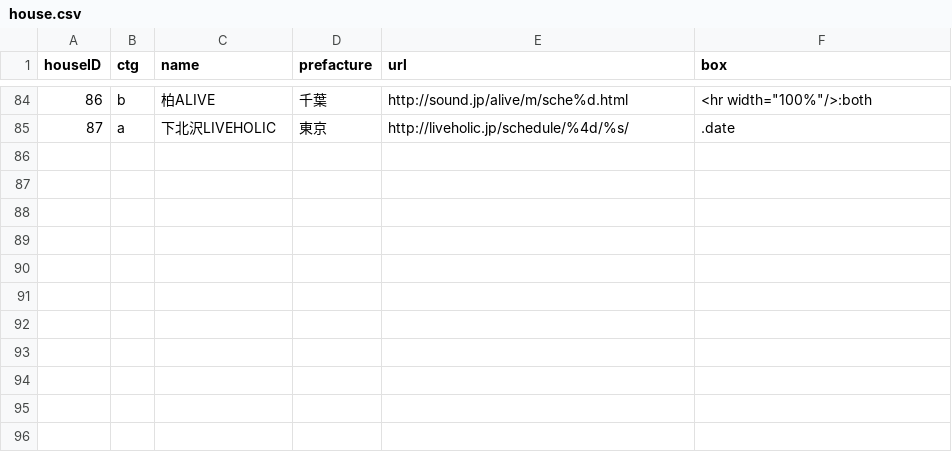
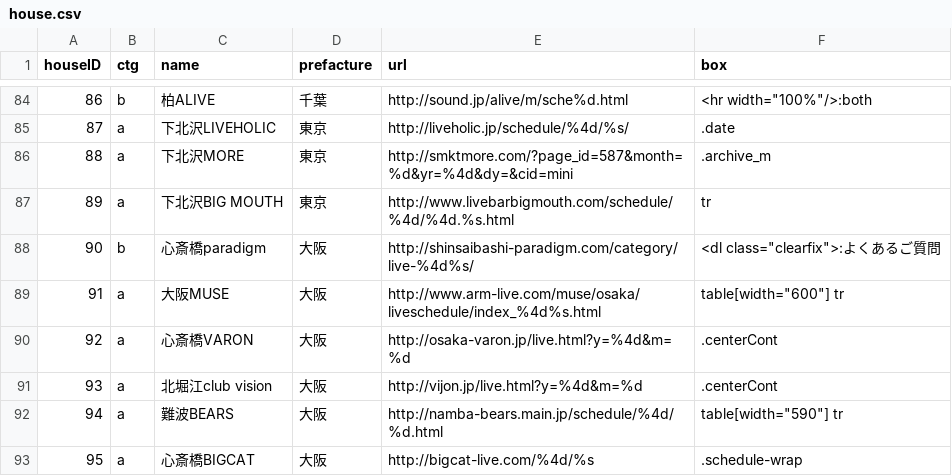
Before and after one commit to maruchanman/__band_app, a CSV file: back/modules/rape/house.csv, drawn as a sheet; only a part is shown, gaps mark what is left out; the diff names each change by its address in the sheet, - before the commit and + after, or states it on an @@ line.

Commit message:
update house.csv

```diff
--- a/back/modules/rape/house.csv
+++ b/back/modules/rape/house.csv
+row 86: 88 | a | 下北沢MORE | 東京 | http://smktmore.com/?page_id=587&month=%d&yr=%4d&dy=&cid=mini | .archive_m
+row 87: 89 | a | 下北沢BIG MOUTH | 東京 | http://www.livebarbigmouth.com/schedule/%4d/%4d.%s.html | tr
+row 88: 90 | b | 心斎橋paradigm | 大阪 | http://shinsaibashi-paradigm.com/category/live-%4d%s/ | <dl class="clearfix">:よくあるご質問
+row 89: 91 | a | 大阪MUSE | 大阪 | http://www.arm-live.com/muse/osaka/liveschedule/index_%4d%s.html | table[width="600"] tr
+row 90: 92 | a | 心斎橋VARON | 大阪 | http://osaka-varon.jp/live.html?y=%4d&m=%d | .centerCont
+row 91: 93 | a | 北堀江club vision | 大阪 | http://vijon.jp/live.html?y=%4d&m=%d | .centerCont
+row 92: 94 | a | 難波BEARS | 大阪 | http://namba-bears.main.jp/schedule/%4d/%d.html | table[width="590"] tr
+row 93: 95 | a | 心斎橋BIGCAT | 大阪 | http://bigcat-live.com/%4d/%s | .schedule-wrap
```
Also changed, not shown: 4 other files.
